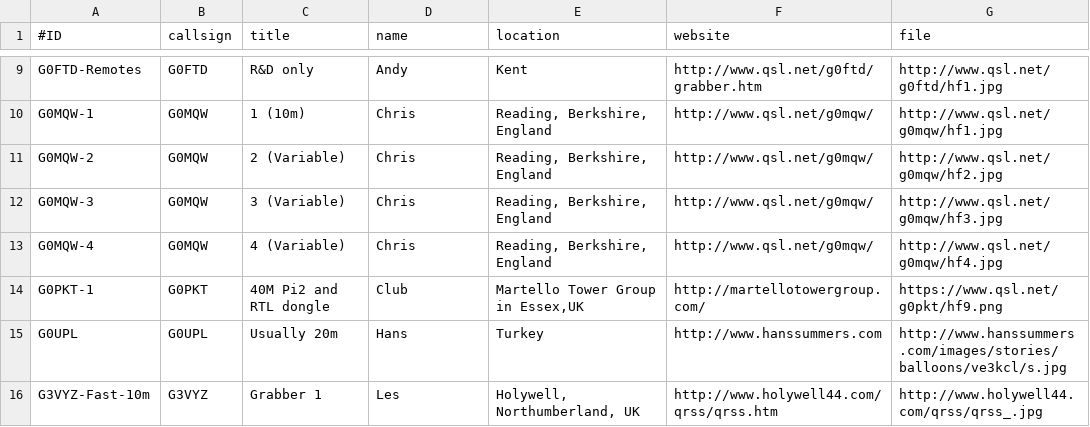
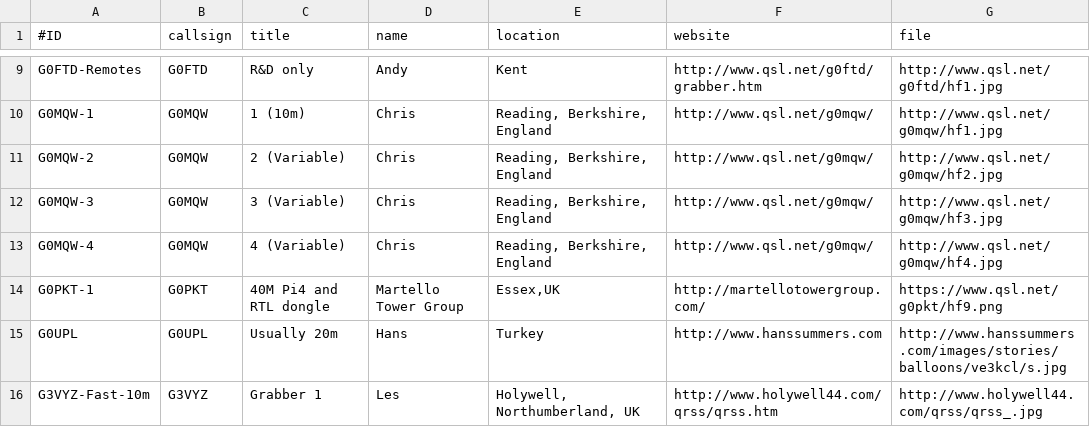
Before and after one commit to syedrizvinet/QRSS-plus-dev, a CSV file: grabbers.csv, drawn as a sheet; only a part is shown, gaps mark what is left out.

Commit message:
Update grabbers.csv

```diff
--- a/grabbers.csv
+++ b/grabbers.csv
@@ -13,3 +13,3 @@ G0MQW-3,G0MQW,3 (Variable),Chris,"Reading, Berkshire, England",http://www.qsl.ne
 G0MQW-4,G0MQW,4 (Variable),Chris,"Reading, Berkshire, England",http://www.qsl.net/g0mqw/,http://www.qsl.net/g0mqw/hf4.jpg
-G0PKT-1,G0PKT,40M Pi2 and RTL dongle,Club,"Martello Tower Group in Essex,UK",http://martellotowergroup.com/,https://www.qsl.net/g0pkt/hf9.png
+G0PKT-1,G0PKT,40M Pi4 and RTL dongle,Martello Tower Group,"Essex,UK",http://martellotowergroup.com/,https://www.qsl.net/g0pkt/hf9.png
 G0UPL,G0UPL,Usually 20m,Hans,"Turkey",http://www.hanssummers.com,http://www.hanssummers.com/images/stories/balloons/ve3kcl/s.jpg
```
